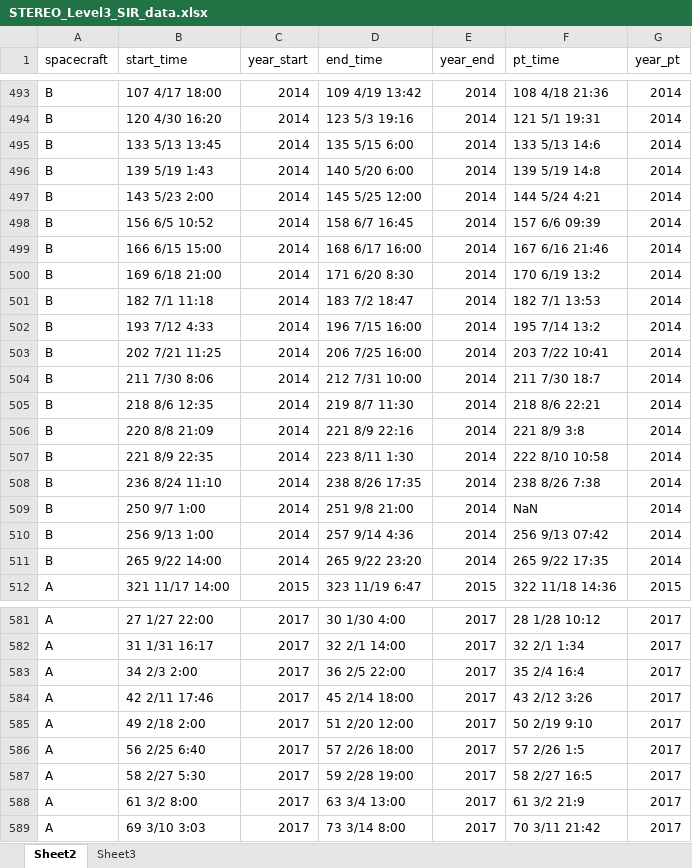
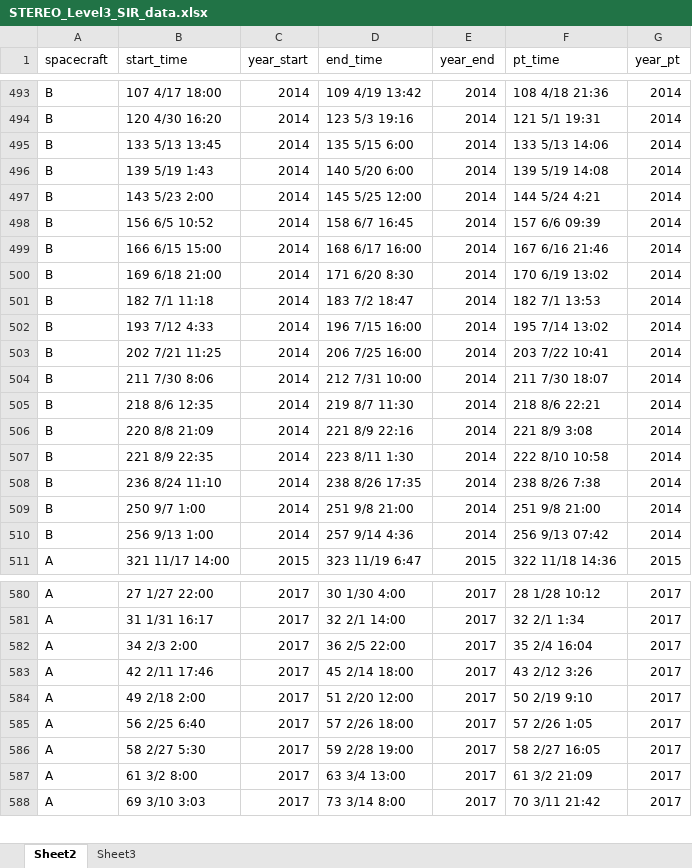
Before and after one commit to cmoestl/heliocats, an Excel workbook: sircat/sources/STEREO_Level3_SIR_data.xlsx, sheet Sheet2, drawn as a sheet; only a part is shown, gaps mark what is left out; values as stored, in another font and other column widths than the file's, no borders; removed rows and columns are numbered as before the commit, all else as after; the diff covers the shown part only; the diff names each change by its address in the sheet, - before the commit and + after, or states it on an @@ line.

```diff
--- a/sircat/sources/STEREO_Level3_SIR_data.xlsx (sheet Sheet2)
+++ b/sircat/sources/STEREO_Level3_SIR_data.xlsx (sheet Sheet2)
-F495 (pt_time): 133 5/13 14:6
+F495 (pt_time): 133 5/13 14:06
-F496 (pt_time): 139 5/19 14:8
+F496 (pt_time): 139 5/19 14:08
-F500 (pt_time): 170 6/19 13:2
+F500 (pt_time): 170 6/19 13:02
-F502 (pt_time): 195 7/14 13:2
+F502 (pt_time): 195 7/14 13:02
-F504 (pt_time): 211 7/30 18:7
+F504 (pt_time): 211 7/30 18:07
-F506 (pt_time): 221 8/9 3:8
+F506 (pt_time): 221 8/9 3:08
-F509 (pt_time): NaN
+F509 (pt_time): 251 9/8 21:00
-row 511: B | 265 9/22 14:00 | 2014 | 265 9/22 23:20 | 2014 | 265 9/22 17:35 | 2014
-F582 (pt_time): 35 2/4 16:4
+F582 (pt_time): 35 2/4 16:04
-F585 (pt_time): 57 2/26 1:5
+F585 (pt_time): 57 2/26 1:05
-F586 (pt_time): 58 2/27 16:5
+F586 (pt_time): 58 2/27 16:05
-F587 (pt_time): 61 3/2 21:9
+F587 (pt_time): 61 3/2 21:09
```
Also changed, not shown: 26 edited cells elsewhere in this sheet, sircat/HELIO4CAST_SIRCAT_v10_master.xlsx, 12 other files.
